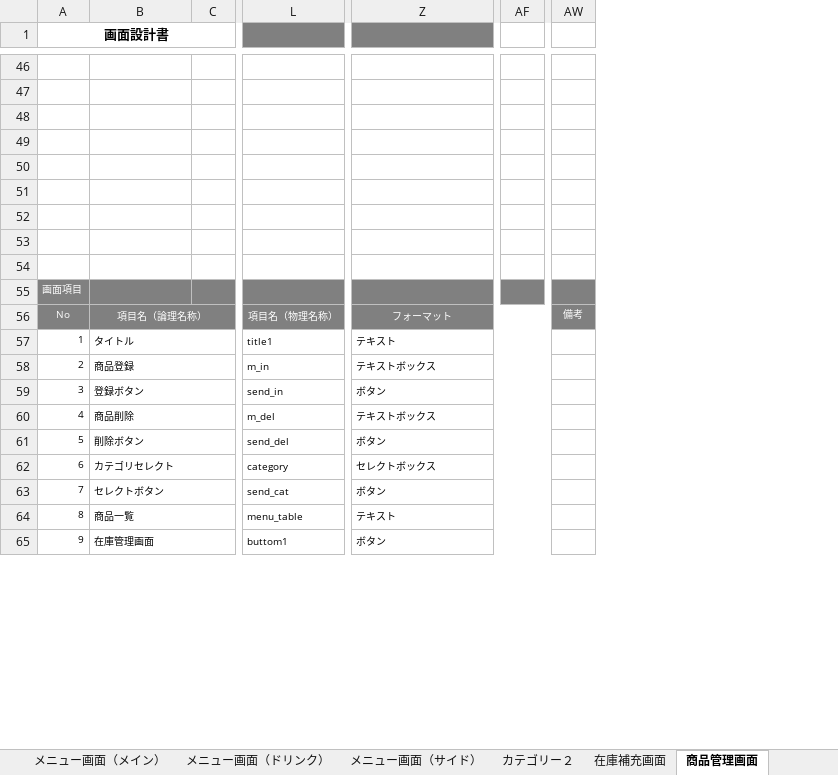
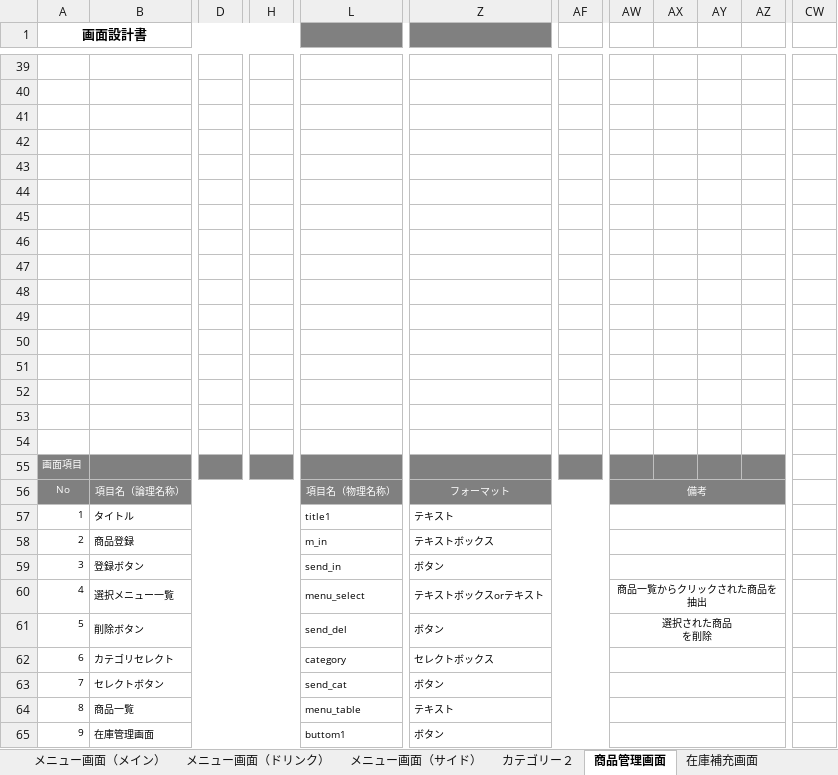
Before and after one commit to satotodob/D_Group_project, an Excel workbook: 設計書確定版/STEP2/画面設計書part2.xlsx, sheet 商品管理画面, drawn as a sheet; only a part is shown, gaps mark what is left out; values as stored, in another font and other column widths than the file's, no borders; charts and pictures not drawn; removed rows and columns are numbered as before the commit, all else as after; rows hold the shown columns only; ↵ is a line break in a cell; the diff covers the shown part only; the diff names each change by its address in the sheet, - before the commit and + after, or states it on an @@ line.

Commit message:
upd

```diff
--- a/設計書確定版/STEP2/画面設計書part2.xlsx (sheet 商品管理画面)
+++ b/設計書確定版/STEP2/画面設計書part2.xlsx (sheet 商品管理画面)
@@ sheet tab order changed: メニュー画面（メイン） | メニュー画面（ドリンク） | メニュー画面（サイド） | カテゴリー２ | 商品管理画面 | 在庫補充画面 @@
-column C, empty
+column D, empty
+column H, empty
-column AF, empty
+column AF, empty
+column AX, empty
+column AY, empty
+column AZ, empty
+column CW, empty
+row 48: (empty)
+row 49: (empty)
+row 50: (empty)
+row 51: (empty)
+row 52: (empty)
+row 53: (empty)
+row 54: (empty)
+AW56:AZ56 merged
+AW57:AZ57 merged
+AW58:AZ58 merged
+AW59:AZ59 merged
-B60: 商品削除
+B60: 選択メニュー一覧
-L60: m_del
+L60: menu_select
-Z60: テキストボックス
+Z60: テキストボックスorテキスト
-AW60: (empty)
+AW60: 商品一覧からクリックされた商品を抽出
+AW60:AZ60 merged
-AW61: (empty)
+AW61: 選択された商品 ↵ を削除
+AW61:AZ61 merged
+AW62:AZ62 merged
+AW63:AZ63 merged
+AW64:AZ64 merged
+AW65:AZ65 merged
```
Also changed, not shown: 2 added rows, 9 removed rows, 48 added columns, 1 removed column, 3 edited cells and merged cells elsewhere in this sheet, sheet 在庫補充画面, charts or pictures.
